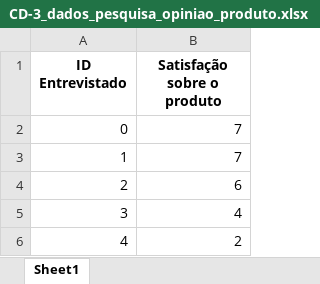
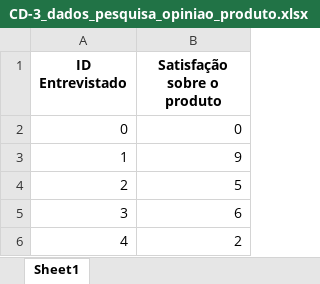
Before and after one commit to lagefreitas/data-science, an Excel workbook: output/CD-3_dados_pesquisa_opiniao_produto.xlsx, sheet Sheet1, drawn as a sheet; values as stored, in another font and other column widths than the file's, no borders; the diff names each change by its address in the sheet, - before the commit and + after, or states it on an @@ line.

```diff
--- a/output/CD-3_dados_pesquisa_opiniao_produto.xlsx (sheet Sheet1)
+++ b/output/CD-3_dados_pesquisa_opiniao_produto.xlsx (sheet Sheet1)
-B2 (Satisfação sobre o produto): 7
+B2 (Satisfação sobre o produto): 0
-B3 (Satisfação sobre o produto): 7
+B3 (Satisfação sobre o produto): 9
-B4 (Satisfação sobre o produto): 6
+B4 (Satisfação sobre o produto): 5
-B5 (Satisfação sobre o produto): 4
+B5 (Satisfação sobre o produto): 6
```
Also changed, not shown: 3 other files.
